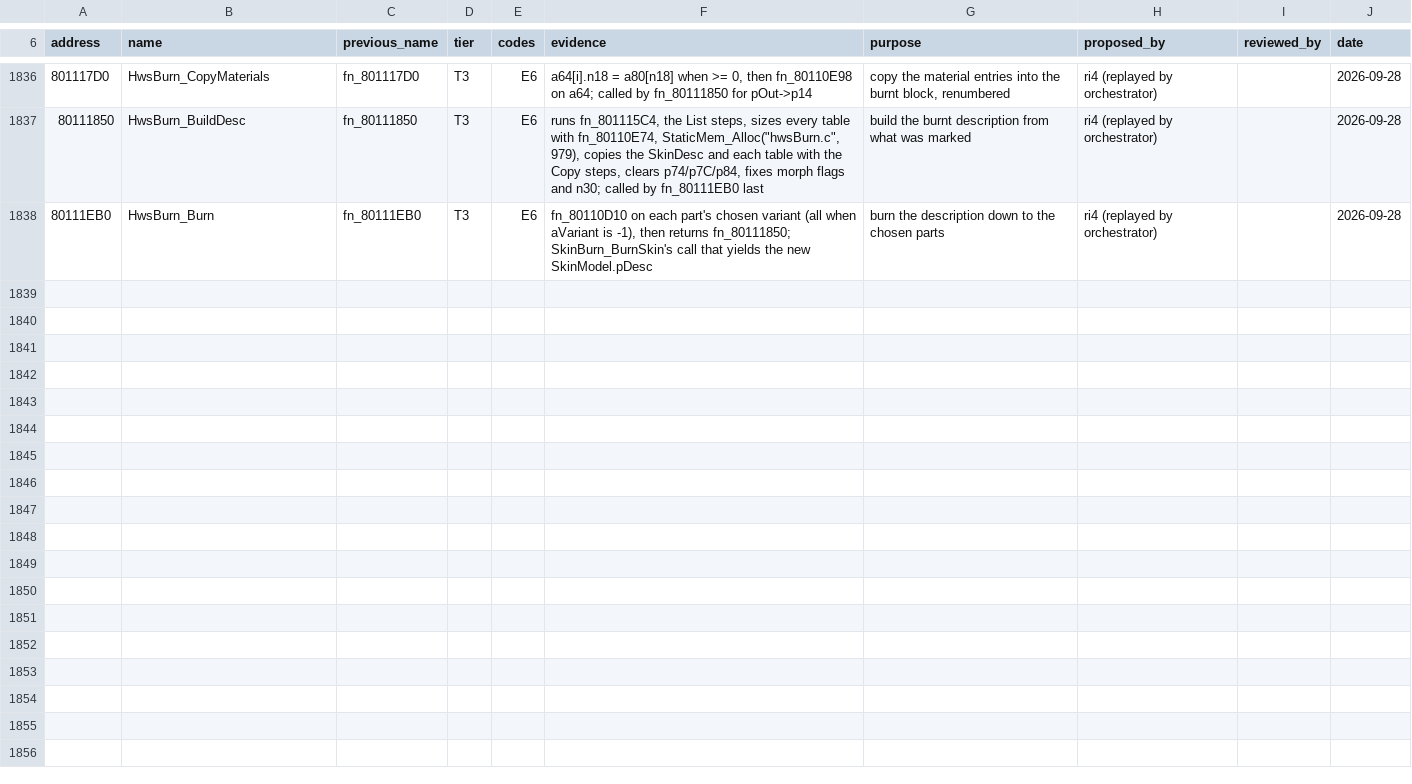
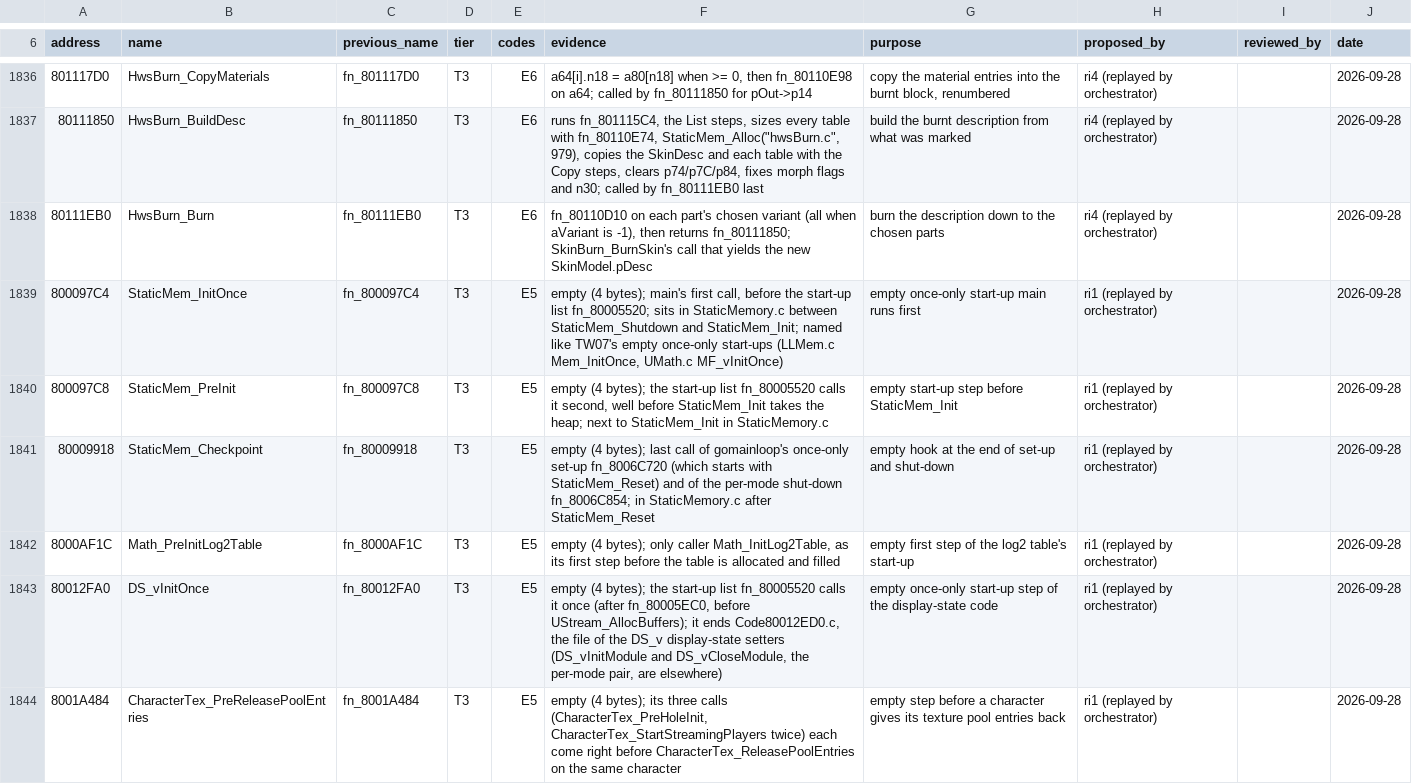
Before and after one commit to mitsevox/tw2004, a TSV file: config/GW4E69/name_sources.tsv, drawn as a sheet; only a part is shown, gaps mark what is left out; the diff covers the shown part only; the diff names each change by its address in the sheet, - before the commit and + after, or states it on an @@ line.

```diff
--- a/config/GW4E69/name_sources.tsv
+++ b/config/GW4E69/name_sources.tsv
+row 1839: 800097C4 | StaticMem_InitOnce | fn_800097C4 | T3 | E5 | empty (4 bytes); main's first call, before the start-up list fn_80005520; sits in StaticMemory.c between StaticMem_Shutdown and StaticMem_Init; named like TW07's empty once-only start-ups (LLMem.c Mem_InitOnce, UMath.c MF_vInitOnce) | empty once-only start-up main runs first | ri1 (replayed by orchestrator) |  | 2026-09-28
+row 1840: 800097C8 | StaticMem_PreInit | fn_800097C8 | T3 | E5 | empty (4 bytes); the start-up list fn_80005520 calls it second, well before StaticMem_Init takes the heap; next to StaticMem_Init in StaticMemory.c | empty start-up step before StaticMem_Init | ri1 (replayed by orchestrator) |  | 2026-09-28
+row 1841: 80009918 | StaticMem_Checkpoint | fn_80009918 | T3 | E5 | empty (4 bytes); last call of gomainloop's once-only set-up fn_8006C720 (which starts with StaticMem_Reset) and of the per-mode shut-down fn_8006C854; in StaticMemory.c after StaticMem_Reset | empty hook at the end of set-up and shut-down | ri1 (replayed by orchestrator) |  | 2026-09-28
+row 1842: 8000AF1C | Math_PreInitLog2Table | fn_8000AF1C | T3 | E5 | empty (4 bytes); only caller Math_InitLog2Table, as its first step before the table is allocated and filled | empty first step of the log2 table's start-up | ri1 (replayed by orchestrator) |  | 2026-09-28
+row 1843: 80012FA0 | DS_vInitOnce | fn_80012FA0 | T3 | E5 | empty (4 bytes); the start-up list fn_80005520 calls it once (after fn_80005EC0, before UStream_AllocBuffers); it ends Code80012ED0.c, the file of the DS_v display-state setters (DS_vInitModule and DS_vCloseModule, the per-mode pair, are elsewhere) | empty once-only start-up step of the display-state code | ri1 (replayed by orchestrator) |  | 2026-09-28
+row 1844: 8001A484 | CharacterTex_PreReleasePoolEntries | fn_8001A484 | T3 | E5 | empty (4 bytes); its three calls (CharacterTex_PreHoleInit, CharacterTex_StartStreamingPlayers twice) each come right before CharacterTex_ReleasePoolEntries on the same character | empty step before a character gives its texture pool entries back | ri1 (replayed by orchestrator) |  | 2026-09-28
```
Also changed, not shown: 5 added rows elsewhere in this file, config/GW4E69/review.tsv, 20 other files.
